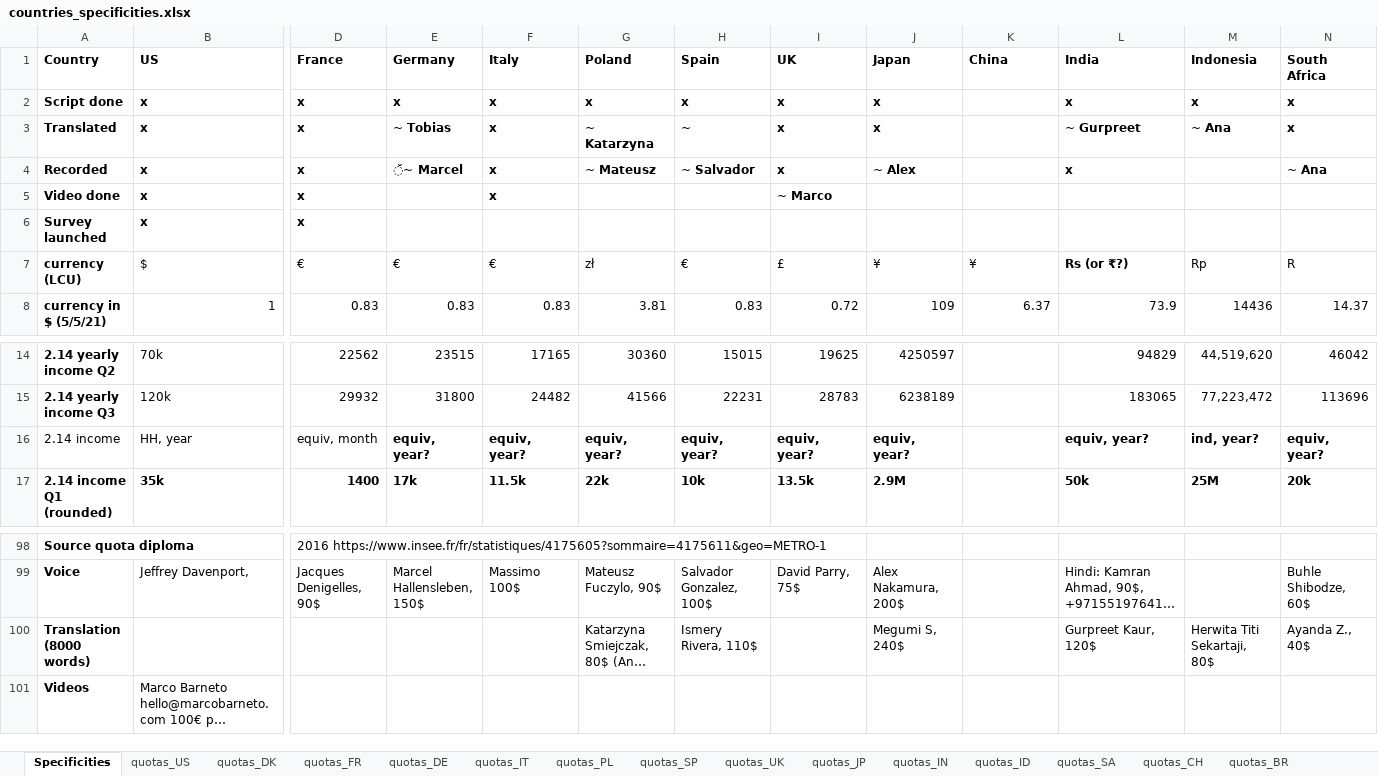
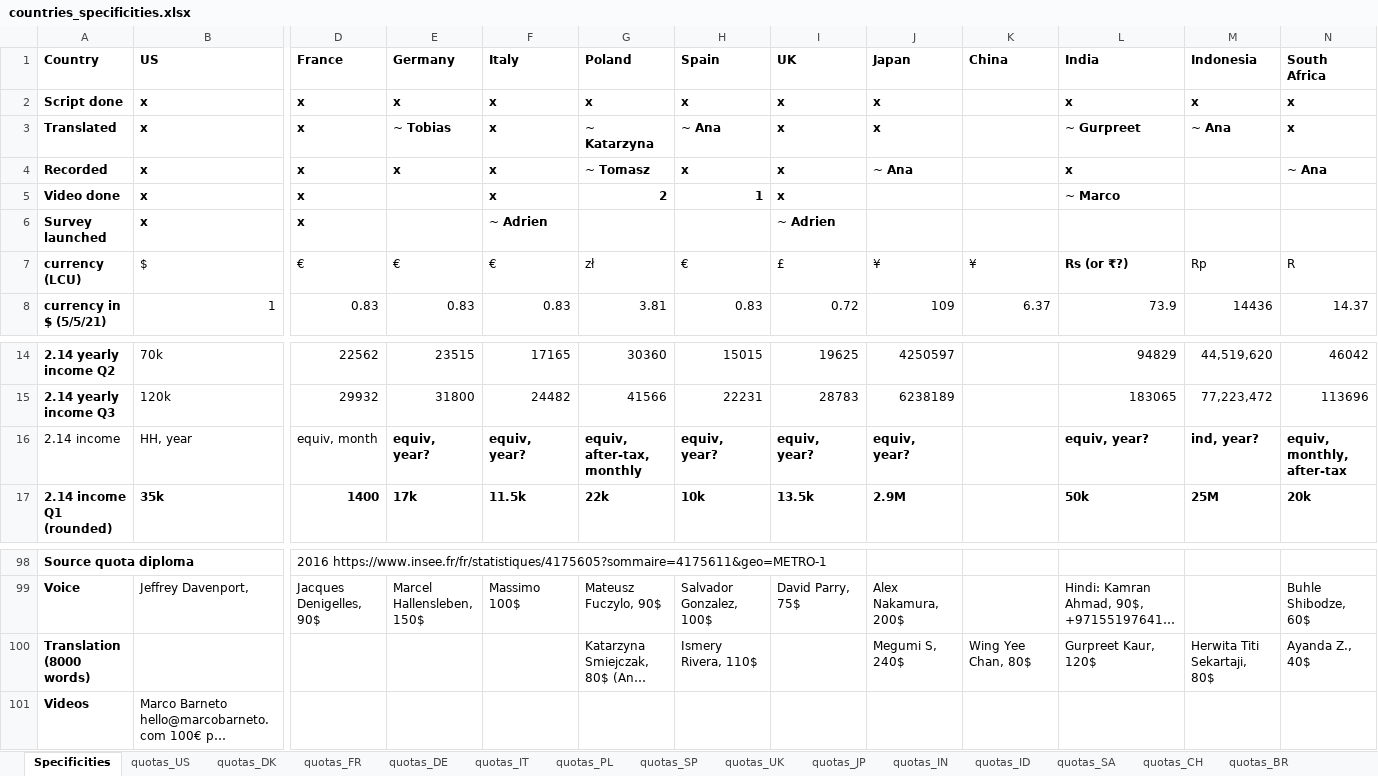
Before and after one commit to mariuslehenaff/oecd_climate, an Excel workbook: questionnaires/countries_specificities.xlsx, sheet Specificities, drawn as a sheet; only a part is shown, gaps mark what is left out; long unchanged cells end in …; values as stored, in another font and other column widths than the file's, no borders; the diff names each change by its address in the sheet, - before the commit and + after, or states it on an @@ line.

```diff
--- a/questionnaires/countries_specificities.xlsx (sheet Specificities)
+++ b/questionnaires/countries_specificities.xlsx (sheet Specificities)
-H3 (Spain): ~
+H3 (Spain): ~ Ana
-E4 (Germany): ̌~ Marcel
+E4 (Germany): x
-G4 (Poland): ~ Mateusz
+G4 (Poland): ~ Tomasz
-H4 (Spain): ~ Salvador
+H4 (Spain): x
-J4 (Japan): ~ Alex
+J4 (Japan): ~ Ana
-G5 (Poland): (empty)
+G5 (Poland): 2
-H5 (Spain): (empty)
+H5 (Spain): 1
-I5 (UK): ~ Marco
+I5 (UK): x
-L5 (India): (empty)
+L5 (India): ~ Marco
-F6 (Italy): (empty)
+F6 (Italy): ~ Adrien
-I6 (UK): (empty)
+I6 (UK): ~ Adrien
-G16 (Poland): equiv, year?
+G16 (Poland): equiv, after-tax, monthly
-N16 (South Africa): equiv, year?
+N16 (South Africa): equiv, monthly, after-tax
-K100 (China): (empty)
+K100 (China): Wing Yee Chan, 80$
```
Also changed, not shown: data/fields/DK.xlsm, data/fields/US.xlsm, 8 other files.
